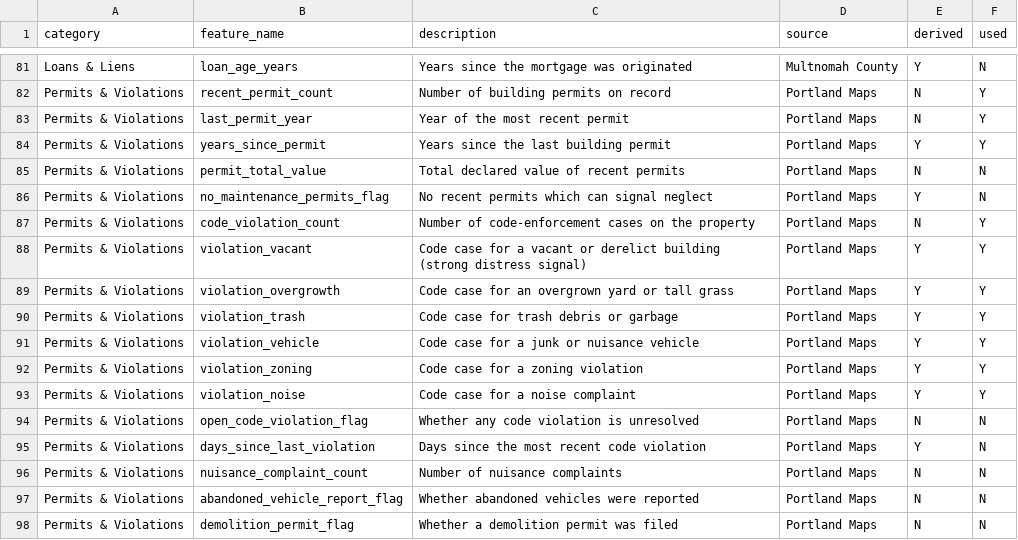
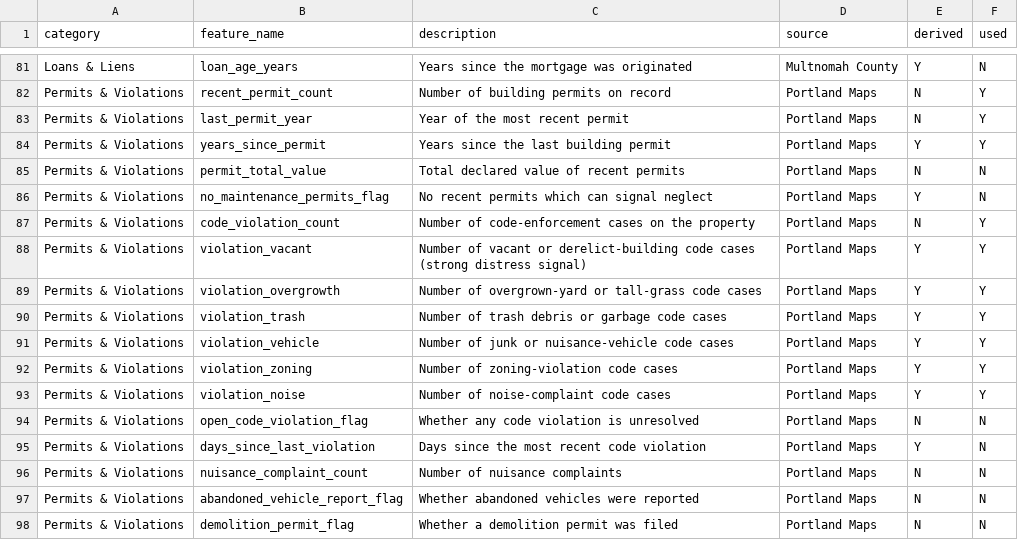
Before and after one commit to DanielPearl/default-predictor, a CSV file: features.csv, drawn as a sheet; only a part is shown, gaps mark what is left out.

```diff
--- a/features.csv
+++ b/features.csv
@@ -87,8 +87,8 @@ Permits & Violations,no_maintenance_permits_flag,No recent permits which can sig
 Permits & Violations,code_violation_count,Number of code-enforcement cases on the property,Portland Maps,N,Y
-Permits & Violations,violation_vacant,Code case for a vacant or derelict building (strong distress signal),Portland Maps,Y,Y
-Permits & Violations,violation_overgrowth,Code case for an overgrown yard or tall grass,Portland Maps,Y,Y
-Permits & Violations,violation_trash,Code case for trash debris or garbage,Portland Maps,Y,Y
-Permits & Violations,violation_vehicle,Code case for a junk or nuisance vehicle,Portland Maps,Y,Y
-Permits & Violations,violation_zoning,Code case for a zoning violation,Portland Maps,Y,Y
-Permits & Violations,violation_noise,Code case for a noise complaint,Portland Maps,Y,Y
+Permits & Violations,violation_vacant,Number of vacant or derelict-building code cases (strong distress signal),Portland Maps,Y,Y
+Permits & Violations,violation_overgrowth,Number of overgrown-yard or tall-grass code cases,Portland Maps,Y,Y
+Permits & Violations,violation_trash,Number of trash debris or garbage code cases,Portland Maps,Y,Y
+Permits & Violations,violation_vehicle,Number of junk or nuisance-vehicle code cases,Portland Maps,Y,Y
+Permits & Violations,violation_zoning,Number of zoning-violation code cases,Portland Maps,Y,Y
+Permits & Violations,violation_noise,Number of noise-complaint code cases,Portland Maps,Y,Y
 Permits & Violations,open_code_violation_flag,Whether any code violation is unresolved,Portland Maps,N,N
```
Also changed, not shown: 3 other files.
